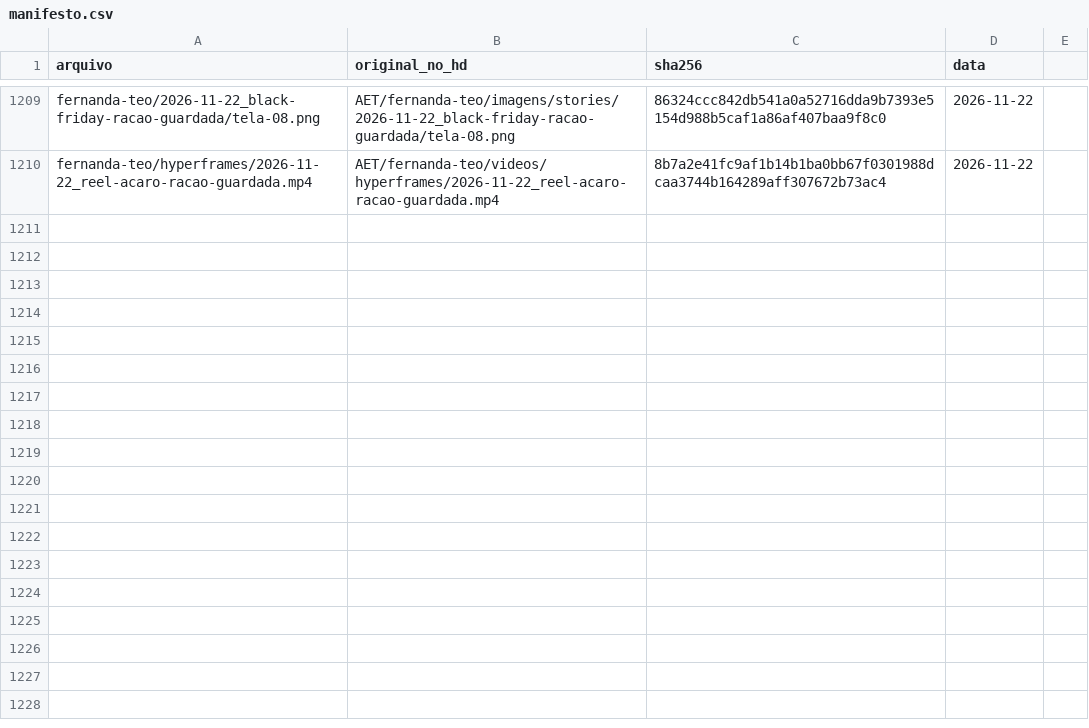
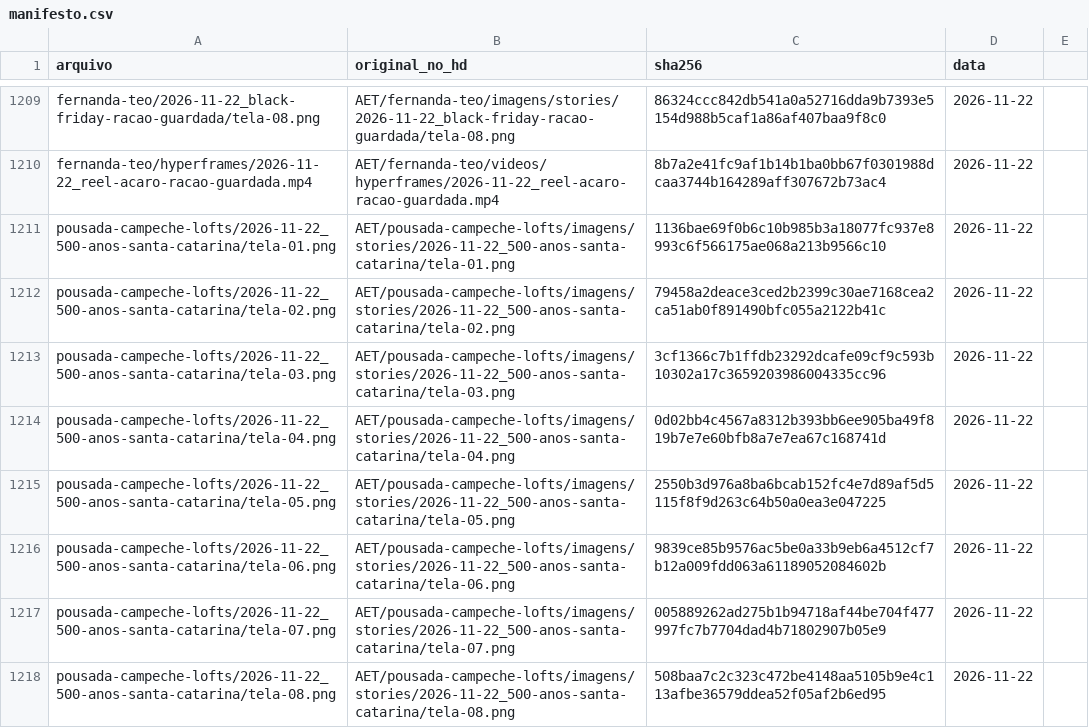
Before and after one commit to techaet/carrosseis-publico, a CSV file: manifesto.csv, drawn as a sheet; only a part is shown, gaps mark what is left out.

Commit message:
carrossel pousada-campeche-lofts/2026-11-22_500-anos-santa-catarina

```diff
--- a/manifesto.csv
+++ b/manifesto.csv
@@ -1210 +1210,9 @@ fernanda-teo/2026-11-22_black-friday-racao-guardada/tela-08.png,AET/fernanda-teo
 fernanda-teo/hyperframes/2026-11-22_reel-acaro-racao-guardada.mp4,AET/fernanda-teo/videos/hyperframes/2026-11-22_reel-acaro-racao-guardada.mp4,8b7a2e41fc9af1b14b1ba0bb67f0301988dcaa3744b164289aff307672b73ac4,2026-11-22
+pousada-campeche-lofts/2026-11-22_500-anos-santa-catarina/tela-01.png,AET/pousada-campeche-lofts/imagens/stories/2026-11-22_500-anos-santa-catarina/tela-01.png,1136bae69f0b6c10b985b3a18077fc937e8993c6f566175ae068a213b9566c10,2026-11-22
+pousada-campeche-lofts/2026-11-22_500-anos-santa-catarina/tela-02.png,AET/pousada-campeche-lofts/imagens/stories/2026-11-22_500-anos-santa-catarina/tela-02.png,79458a2deace3ced2b2399c30ae7168cea2ca51ab0f891490bfc055a2122b41c,2026-11-22
+pousada-campeche-lofts/2026-11-22_500-anos-santa-catarina/tela-03.png,AET/pousada-campeche-lofts/imagens/stories/2026-11-22_500-anos-santa-catarina/tela-03.png,3cf1366c7b1ffdb23292dcafe09cf9c593b10302a17c3659203986004335cc96,2026-11-22
+pousada-campeche-lofts/2026-11-22_500-anos-santa-catarina/tela-04.png,AET/pousada-campeche-lofts/imagens/stories/2026-11-22_500-anos-santa-catarina/tela-04.png,0d02bb4c4567a8312b393bb6ee905ba49f819b7e7e60bfb8a7e7ea67c168741d,2026-11-22
+pousada-campeche-lofts/2026-11-22_500-anos-santa-catarina/tela-05.png,AET/pousada-campeche-lofts/imagens/stories/2026-11-22_500-anos-santa-catarina/tela-05.png,2550b3d976a8ba6bcab152fc4e7d89af5d5115f8f9d263c64b50a0ea3e047225,2026-11-22
+pousada-campeche-lofts/2026-11-22_500-anos-santa-catarina/tela-06.png,AET/pousada-campeche-lofts/imagens/stories/2026-11-22_500-anos-santa-catarina/tela-06.png,9839ce85b9576ac5be0a33b9eb6a4512cf7b12a009fdd063a61189052084602b,2026-11-22
+pousada-campeche-lofts/2026-11-22_500-anos-santa-catarina/tela-07.png,AET/pousada-campeche-lofts/imagens/stories/2026-11-22_500-anos-santa-catarina/tela-07.png,005889262ad275b1b94718af44be704f477997fc7b7704dad4b71802907b05e9,2026-11-22
+pousada-campeche-lofts/2026-11-22_500-anos-santa-catarina/tela-08.png,AET/pousada-campeche-lofts/imagens/stories/2026-11-22_500-anos-santa-catarina/tela-08.png,508baa7c2c323c472be4148aa5105b9e4c113afbe36579ddea52f05af2b6ed95,2026-11-22
```
Also changed, not shown: 8 other files.
